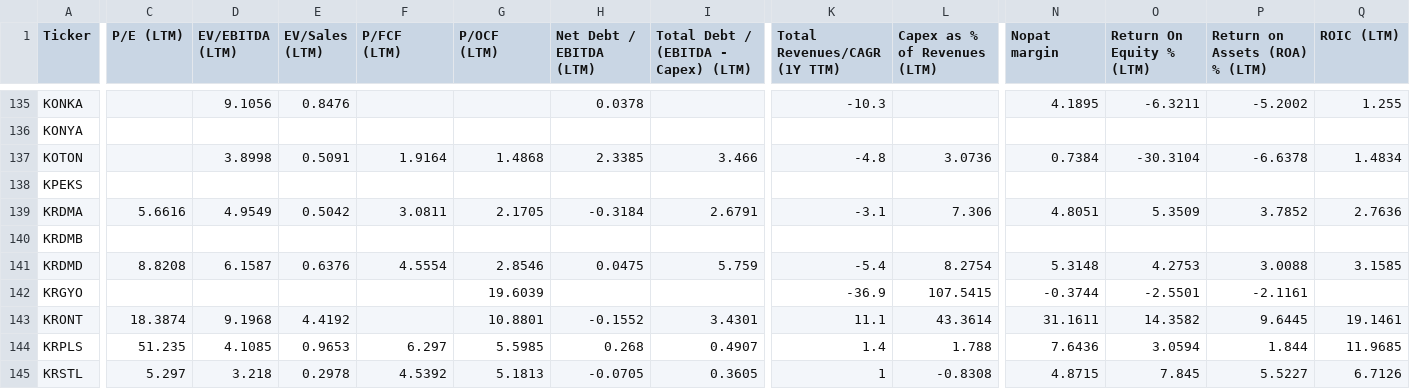
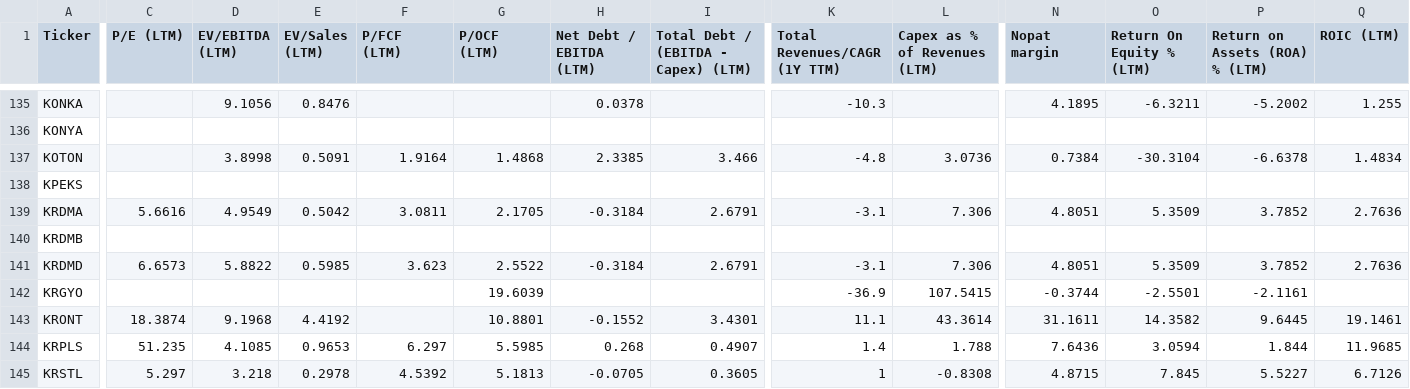
Before and after one commit to fkasap/Ktpanel2, a CSV file: ktpanel/fm-girdi.csv, drawn as a sheet; only a part is shown, gaps mark what is left out; the diff covers the shown part only; the diff names each change by its address in the sheet, - before the commit and + after, or states it on an @@ line.

```diff
--- a/ktpanel/fm-girdi.csv
+++ b/ktpanel/fm-girdi.csv
-C141 (P/E (LTM)): 8.8208
+C141 (P/E (LTM)): 6.6573
-D141 (EV/EBITDA (LTM)): 6.1587
+D141 (EV/EBITDA (LTM)): 5.8822
-E141 (EV/Sales (LTM)): 0.6376
+E141 (EV/Sales (LTM)): 0.5985
-F141 (P/FCF (LTM)): 4.5554
+F141 (P/FCF (LTM)): 3.623
-G141 (P/OCF (LTM)): 2.8546
+G141 (P/OCF (LTM)): 2.5522
-H141 (Net Debt / EBITDA (LTM)): 0.0475
+H141 (Net Debt / EBITDA (LTM)): -0.3184
-I141: 5.759
+I141: 2.6791
-K141 (Total Revenues/CAGR (1Y TTM)): -5.4
+K141 (Total Revenues/CAGR (1Y TTM)): -3.1
-L141 (Capex as % of Revenues (LTM)): 8.2754
+L141 (Capex as % of Revenues (LTM)): 7.306
-N141 (Nopat margin): 5.3148
+N141 (Nopat margin): 4.8051
-O141 (Return On Equity % (LTM)): 4.2753
+O141 (Return On Equity % (LTM)): 5.3509
-P141 (Return on Assets (ROA) % (LTM)): 3.0088
+P141 (Return on Assets (ROA) % (LTM)): 3.7852
-Q141 (ROIC (LTM)): 3.1585
+Q141 (ROIC (LTM)): 2.7636
```
Also changed, not shown: 6 edited cells elsewhere in this file, 26 other files.
